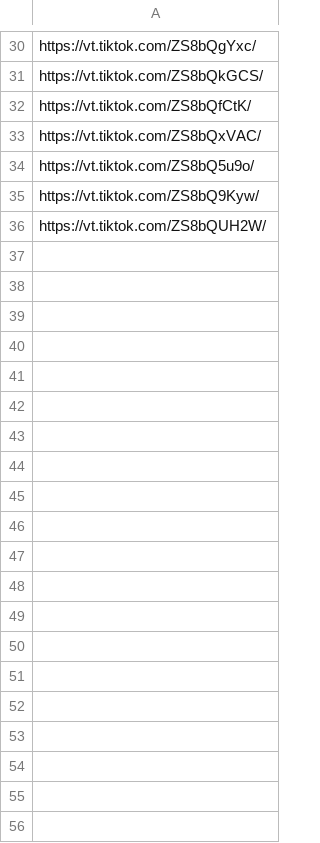
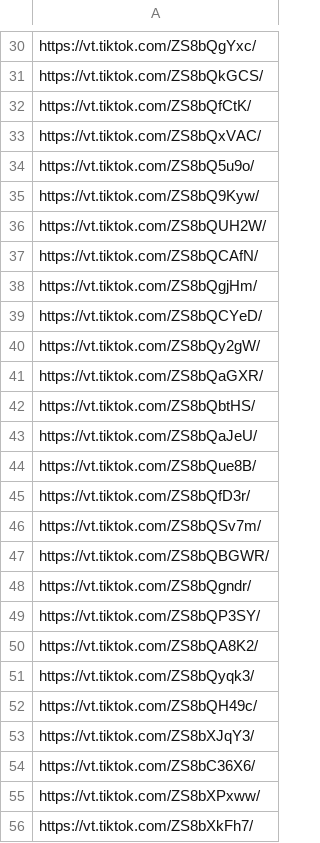
Before and after one commit to alfianpr/tiktokshop-scraper, a CSV file: csv/Skin care.csv, drawn as a sheet; only a part is shown, gaps mark what is left out; the diff covers the shown part only.

```diff
--- a/csv/Skin care.csv
+++ b/csv/Skin care.csv
@@ -36 +36,21 @@ https://vt.tiktok.com/ZS8bQ9Kyw/
 https://vt.tiktok.com/ZS8bQUH2W/
+https://vt.tiktok.com/ZS8bQCAfN/
+https://vt.tiktok.com/ZS8bQgjHm/
+https://vt.tiktok.com/ZS8bQCYeD/
+https://vt.tiktok.com/ZS8bQy2gW/
+https://vt.tiktok.com/ZS8bQaGXR/
+https://vt.tiktok.com/ZS8bQbtHS/
+https://vt.tiktok.com/ZS8bQaJeU/
+https://vt.tiktok.com/ZS8bQue8B/
+https://vt.tiktok.com/ZS8bQfD3r/
+https://vt.tiktok.com/ZS8bQSv7m/
+https://vt.tiktok.com/ZS8bQBGWR/
+https://vt.tiktok.com/ZS8bQgndr/
+https://vt.tiktok.com/ZS8bQP3SY/
+https://vt.tiktok.com/ZS8bQA8K2/
+https://vt.tiktok.com/ZS8bQyqk3/
+https://vt.tiktok.com/ZS8bQH49c/
+https://vt.tiktok.com/ZS8bXJqY3/
+https://vt.tiktok.com/ZS8bC36X6/
+https://vt.tiktok.com/ZS8bXPxww/
+https://vt.tiktok.com/ZS8bXkFh7/
```
Also changed, not shown: 80 added rows elsewhere in this file, 6 other files.
